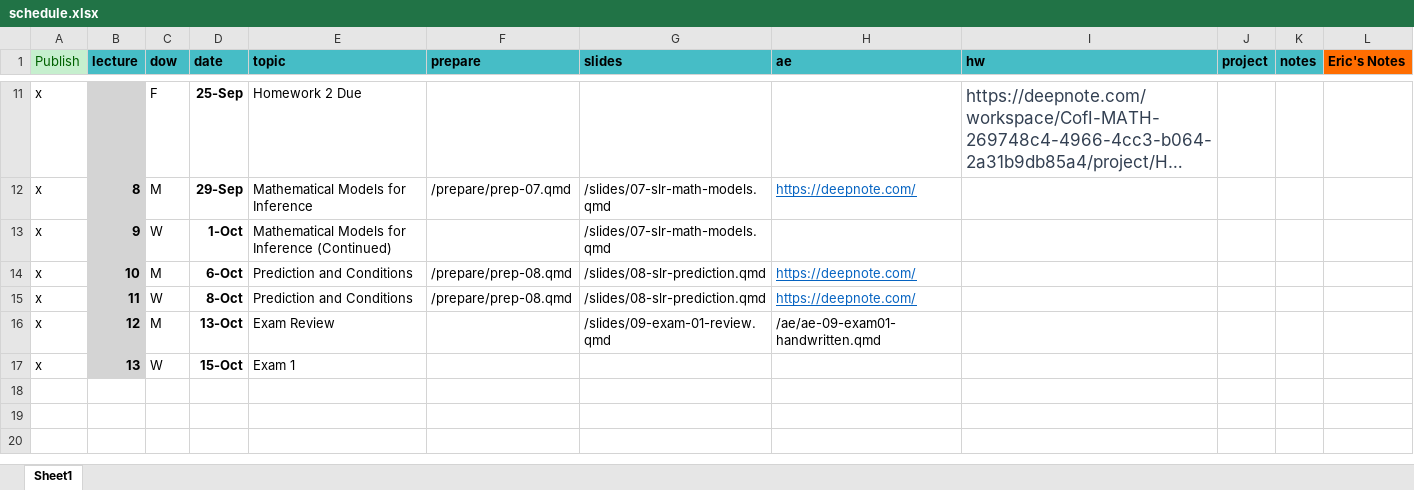
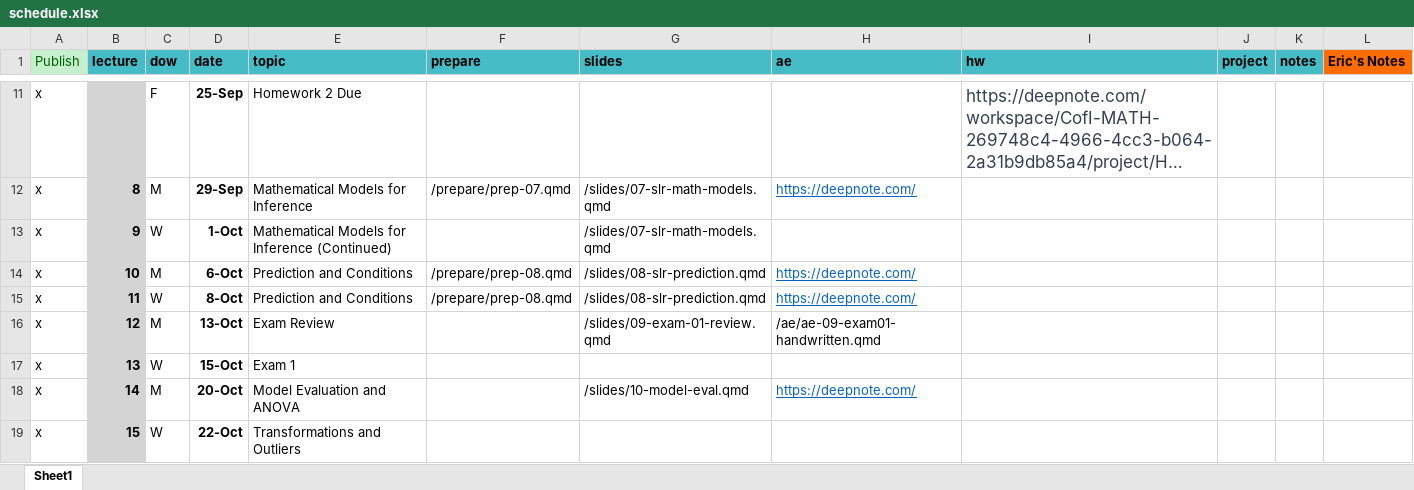
Before and after one commit to MATH2025FA25/MATH2025FA25, an Excel workbook: schedule.xlsx, sheet Sheet1, drawn as a sheet; only a part is shown, gaps mark what is left out; long unchanged cells end in …; values as stored, in another font and other column widths than the file's, no borders; the diff names each change by its address in the sheet, - before the commit and + after, or states it on an @@ line.

Commit message:
Added next lecture hw and activities

```diff
--- a/schedule.xlsx (sheet Sheet1)
+++ b/schedule.xlsx (sheet Sheet1)
+row 18: x | 14 | M | 20-Oct | Model Evaluation and ANOVA |  | /slides/10-model-eval.qmd | https://deepnote.com/
+row 19: x | 15 | W | 22-Oct | Transformations and Outliers
```
Also changed, not shown: 13 other files.
